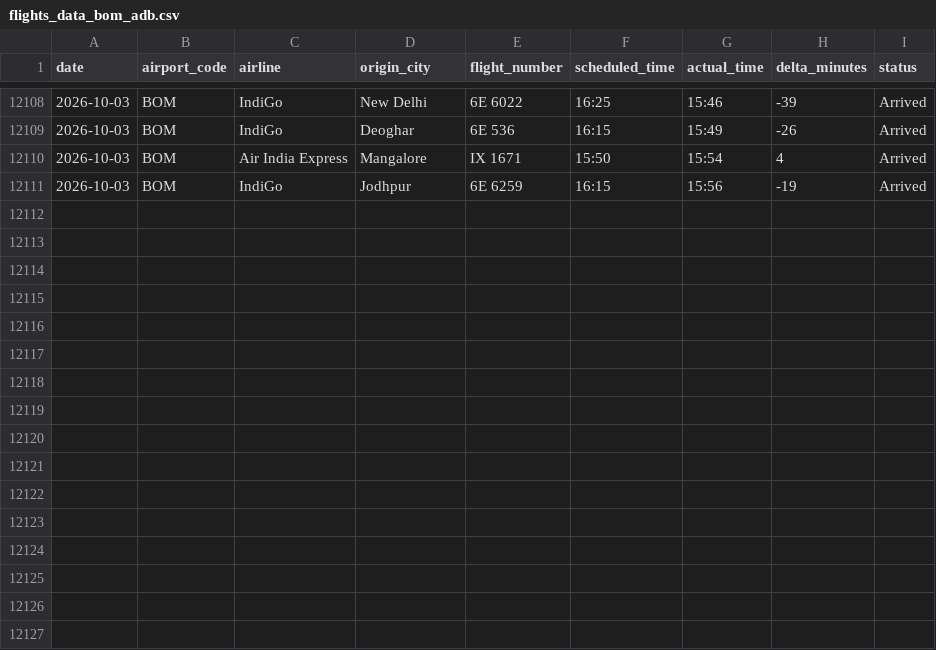
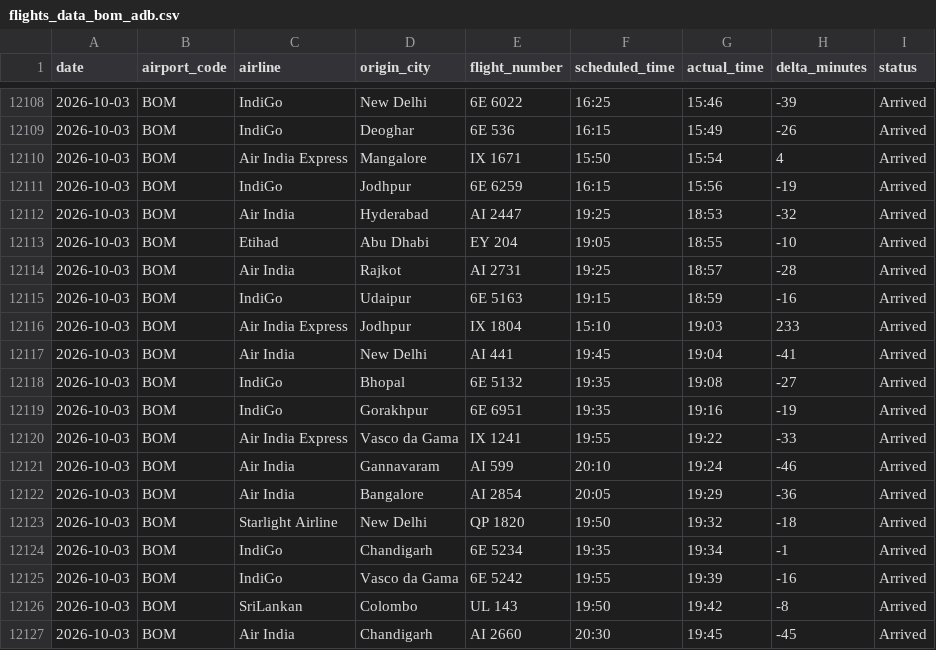
Before and after one commit to Ragadeepsai/Airport_Congestions_Analysis, a CSV file: data/flights_data_bom_adb.csv, drawn as a sheet; only a part is shown, gaps mark what is left out.

```diff
--- a/data/flights_data_bom_adb.csv
+++ b/data/flights_data_bom_adb.csv
@@ -12111 +12111,17 @@ date,airport_code,airline,origin_city,flight_number,scheduled_time,actual_time,d
 2026-10-03,BOM,IndiGo,Jodhpur,6E 6259,16:15,15:56,-19,Arrived
+2026-10-03,BOM,Air India,Hyderabad,AI 2447,19:25,18:53,-32,Arrived
+2026-10-03,BOM,Etihad,Abu Dhabi,EY 204,19:05,18:55,-10,Arrived
+2026-10-03,BOM,Air India,Rajkot,AI 2731,19:25,18:57,-28,Arrived
+2026-10-03,BOM,IndiGo,Udaipur,6E 5163,19:15,18:59,-16,Arrived
+2026-10-03,BOM,Air India Express,Jodhpur,IX 1804,15:10,19:03,233,Arrived
+2026-10-03,BOM,Air India,New Delhi,AI 441,19:45,19:04,-41,Arrived
+2026-10-03,BOM,IndiGo,Bhopal,6E 5132,19:35,19:08,-27,Arrived
+2026-10-03,BOM,IndiGo,Gorakhpur,6E 6951,19:35,19:16,-19,Arrived
+2026-10-03,BOM,Air India Express,Vasco da Gama,IX 1241,19:55,19:22,-33,Arrived
+2026-10-03,BOM,Air India,Gannavaram,AI 599,20:10,19:24,-46,Arrived
+2026-10-03,BOM,Air India,Bangalore,AI 2854,20:05,19:29,-36,Arrived
+2026-10-03,BOM,Starlight Airline,New Delhi,QP 1820,19:50,19:32,-18,Arrived
+2026-10-03,BOM,IndiGo,Chandigarh,6E 5234,19:35,19:34,-1,Arrived
+2026-10-03,BOM,IndiGo,Vasco da Gama,6E 5242,19:55,19:39,-16,Arrived
+2026-10-03,BOM,SriLankan,Colombo,UL 143,19:50,19:42,-8,Arrived
+2026-10-03,BOM,Air India,Chandigarh,AI 2660,20:30,19:45,-45,Arrived
```
